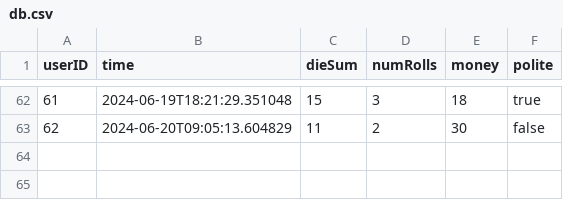
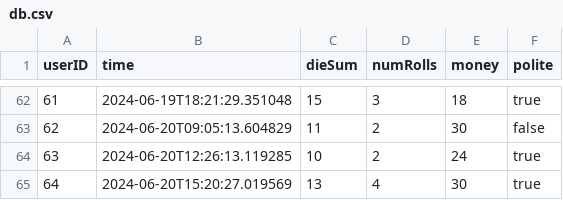
Before and after one commit to albinkempe/DARTanjang, a CSV file: data/db.csv, drawn as a sheet; only a part is shown, gaps mark what is left out.

Commit message:
all data

```diff
--- a/data/db.csv
+++ b/data/db.csv
@@ -63 +63,3 @@ userID, time, dieSum, numRolls, money, polite
 62, 2024-06-20T09:05:13.604829, 11, 2, 30, false
+63, 2024-06-20T12:26:13.119285, 10, 2, 24, true
+64, 2024-06-20T15:20:27.019569, 13, 4, 30, true
```
Also changed, not shown: 1 other file.
